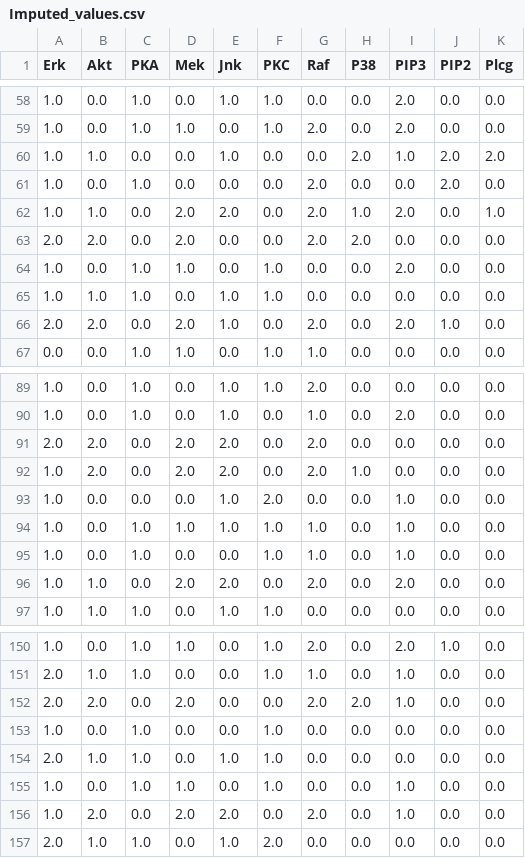
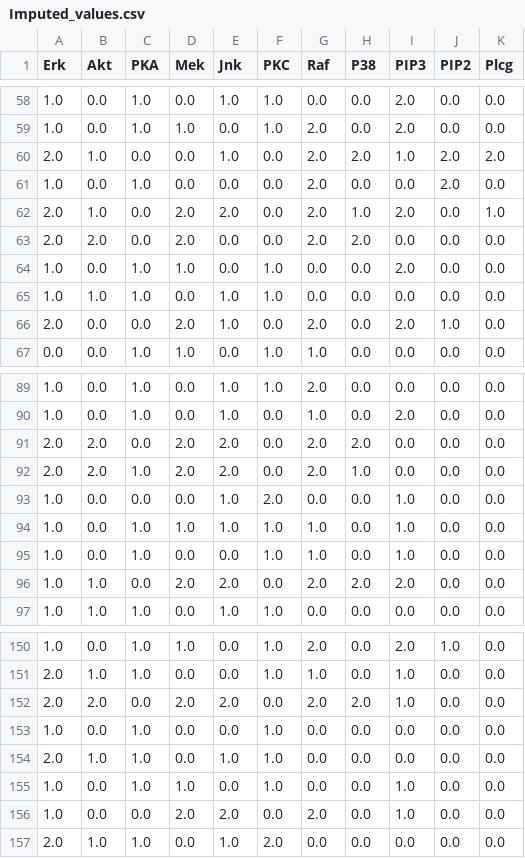
Before and after one commit to lmisselyn/LINGI2364-Pattern-Mining, a CSV file: Project-3/datasets/sachs/Imputed_values.csv, drawn as a sheet; only a part is shown, gaps mark what is left out; the diff covers the shown part only.

```diff
--- a/Project-3/datasets/sachs/Imputed_values.csv
+++ b/Project-3/datasets/sachs/Imputed_values.csv
@@ -59,5 +59,5 @@ Erk,Akt,PKA,Mek,Jnk,PKC,Raf,P38,PIP3,PIP2,Plcg
 1.0,0.0,1.0,1.0,0.0,1.0,2.0,0.0,2.0,0.0,0.0
-1.0,1.0,0.0,0.0,1.0,0.0,0.0,2.0,1.0,2.0,2.0
+2.0,1.0,0.0,0.0,1.0,0.0,2.0,2.0,1.0,2.0,2.0
 1.0,0.0,1.0,0.0,0.0,0.0,2.0,0.0,0.0,2.0,0.0
-1.0,1.0,0.0,2.0,2.0,0.0,2.0,1.0,2.0,0.0,1.0
+2.0,1.0,0.0,2.0,2.0,0.0,2.0,1.0,2.0,0.0,1.0
 2.0,2.0,0.0,2.0,0.0,0.0,2.0,2.0,0.0,0.0,0.0
@@ -65,3 +65,3 @@ Erk,Akt,PKA,Mek,Jnk,PKC,Raf,P38,PIP3,PIP2,Plcg
 1.0,1.0,1.0,0.0,1.0,1.0,0.0,0.0,0.0,0.0,0.0
-2.0,2.0,0.0,2.0,1.0,0.0,2.0,0.0,2.0,1.0,0.0
+2.0,0.0,0.0,2.0,1.0,0.0,2.0,0.0,2.0,1.0,0.0
 0.0,0.0,1.0,1.0,0.0,1.0,1.0,0.0,0.0,0.0,0.0
@@ -90,4 +90,4 @@ Erk,Akt,PKA,Mek,Jnk,PKC,Raf,P38,PIP3,PIP2,Plcg
 1.0,0.0,1.0,0.0,1.0,0.0,1.0,0.0,2.0,0.0,0.0
-2.0,2.0,0.0,2.0,2.0,0.0,2.0,0.0,0.0,0.0,0.0
-1.0,2.0,0.0,2.0,2.0,0.0,2.0,1.0,0.0,0.0,0.0
+2.0,2.0,0.0,2.0,2.0,0.0,2.0,2.0,0.0,0.0,0.0
+2.0,2.0,1.0,2.0,2.0,0.0,2.0,1.0,0.0,0.0,0.0
 1.0,0.0,0.0,0.0,1.0,2.0,0.0,0.0,1.0,0.0,0.0
@@ -95,3 +95,3 @@ Erk,Akt,PKA,Mek,Jnk,PKC,Raf,P38,PIP3,PIP2,Plcg
 1.0,0.0,1.0,0.0,0.0,1.0,1.0,0.0,1.0,0.0,0.0
-1.0,1.0,0.0,2.0,2.0,0.0,2.0,0.0,2.0,0.0,0.0
+1.0,1.0,0.0,2.0,2.0,0.0,2.0,2.0,2.0,0.0,0.0
 1.0,1.0,1.0,0.0,1.0,1.0,0.0,0.0,0.0,0.0,0.0
@@ -151,3 +151,3 @@ Erk,Akt,PKA,Mek,Jnk,PKC,Raf,P38,PIP3,PIP2,Plcg
 2.0,1.0,1.0,0.0,0.0,1.0,1.0,0.0,1.0,0.0,0.0
-2.0,2.0,0.0,2.0,0.0,0.0,2.0,2.0,1.0,0.0,0.0
+2.0,2.0,0.0,2.0,2.0,0.0,2.0,2.0,1.0,0.0,0.0
 1.0,0.0,1.0,0.0,0.0,1.0,0.0,0.0,0.0,0.0,0.0
@@ -155,3 +155,3 @@ Erk,Akt,PKA,Mek,Jnk,PKC,Raf,P38,PIP3,PIP2,Plcg
 1.0,0.0,1.0,1.0,0.0,1.0,0.0,0.0,1.0,0.0,0.0
-1.0,2.0,0.0,2.0,2.0,0.0,2.0,0.0,1.0,0.0,0.0
+1.0,0.0,0.0,2.0,2.0,0.0,2.0,0.0,1.0,0.0,0.0
 2.0,1.0,1.0,0.0,1.0,2.0,0.0,0.0,0.0,0.0,0.0
```
Also changed, not shown: 3 added rows, 4 removed rows and 31 edited cells elsewhere in this file, Project-3/datasets/alarm/Imputed_values.csv, Project-3/datasets/andes/Imputed_values.csv, 14 other files.
